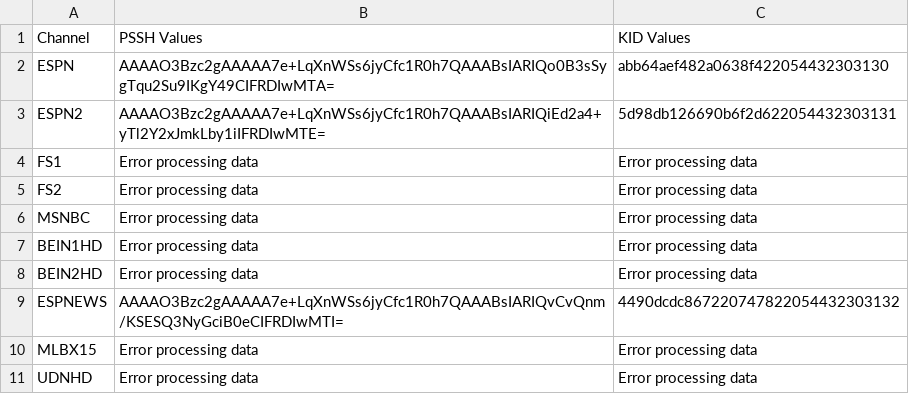
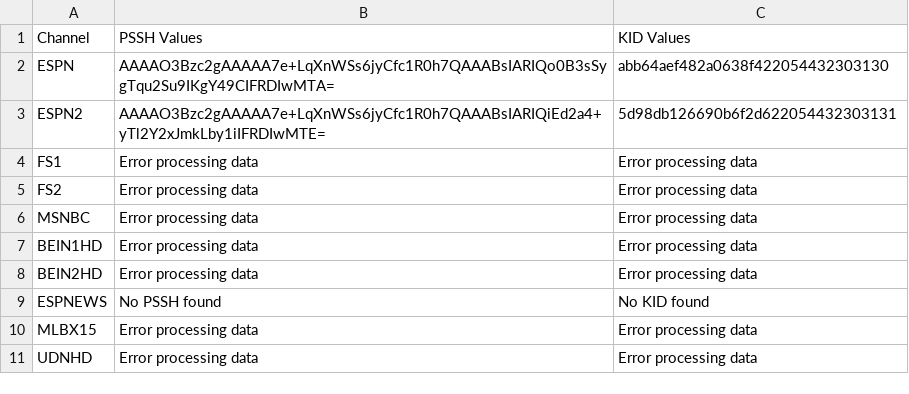
Before and after one commit to dimobln/Fubo, a CSV file: fubo_output_pssh_kid.csv, drawn as a sheet.

```diff
--- a/fubo_output_pssh_kid.csv
+++ b/fubo_output_pssh_kid.csv
@@ -8,3 +8,3 @@ BEIN1HD,Error processing data,Error processing data
 BEIN2HD,Error processing data,Error processing data
-ESPNEWS,AAAAO3Bzc2gAAAAA7e+LqXnWSs6jyCfc1R0h7QAAABsIARIQvCvQnm/KSESQ3NyGciB0eCIFRDIwMTI=,4490dcdc867220747822054432303132
+ESPNEWS,No PSSH found,No KID found
 MLBX15,Error processing data,Error processing data
```
